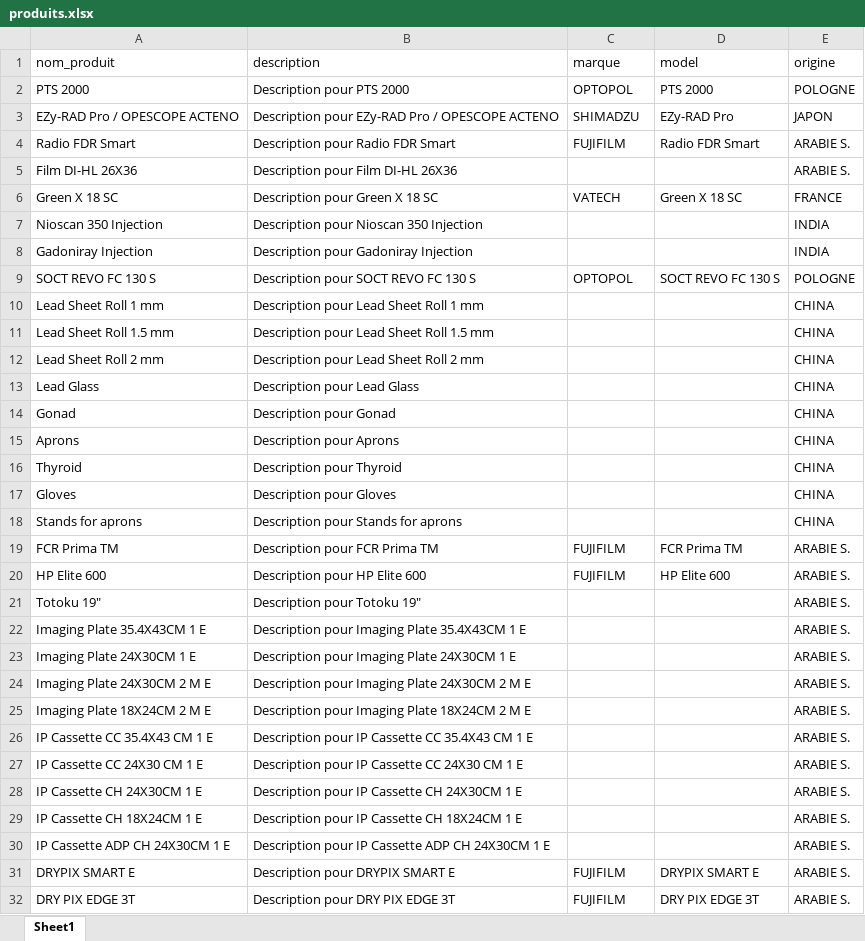
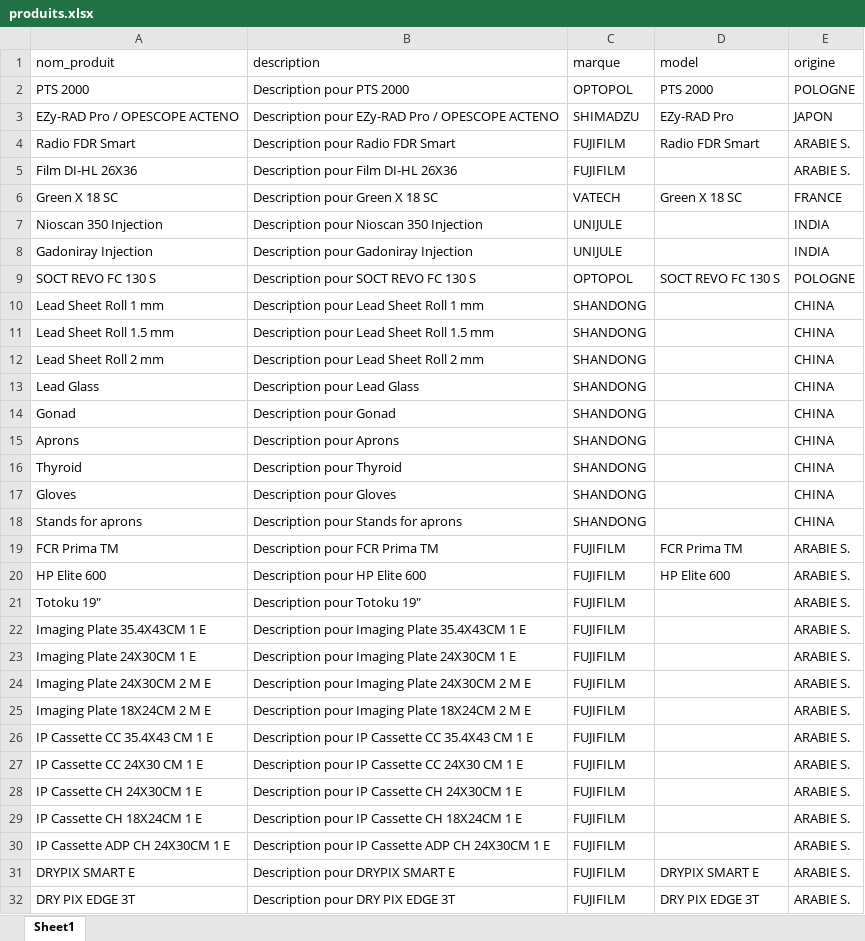
Before and after one commit to assagouJo/gestock, an Excel workbook: produits.xlsx, sheet Sheet1, drawn as a sheet; only a part is shown; values as stored, in another font and other column widths than the file's, no borders; the diff covers the shown part only; the diff names each change by its address in the sheet, - before the commit and + after, or states it on an @@ line.

Commit message:
mise a jour requete produits 1

```diff
--- a/produits.xlsx (sheet Sheet1)
+++ b/produits.xlsx (sheet Sheet1)
-C5 (marque): (empty)
+C5 (marque): FUJIFILM
-C7:C8 (marque): (empty)
+C7:C8 (marque): UNIJULE
-C10:C18 (marque): (empty)
+C10:C18 (marque): SHANDONG
-C21:C30 (marque): (empty)
+C21:C30 (marque): FUJIFILM
```
Also changed, not shown: 4 edited cells elsewhere in this sheet, 1 other file.
